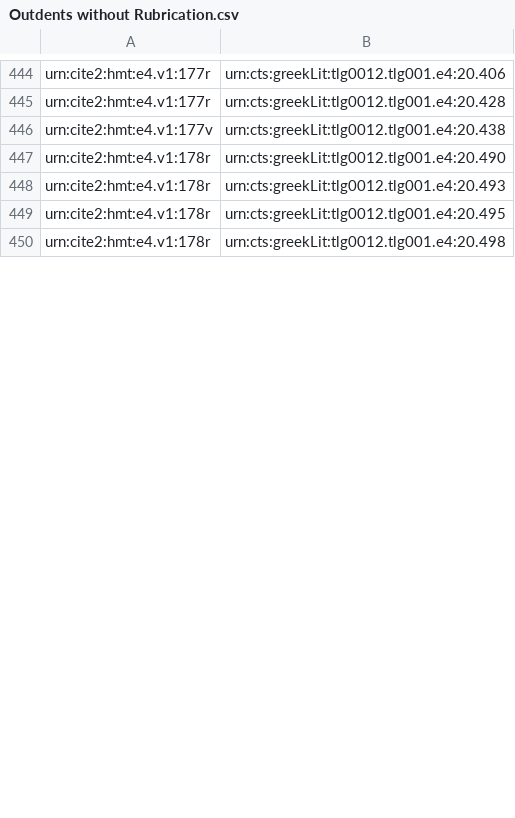
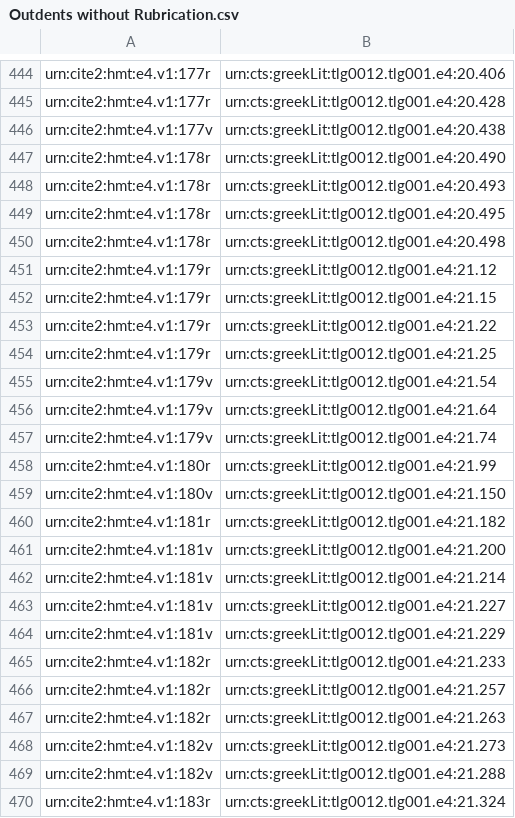
Before and after one commit to hmteditors/furman_OmegaOneTwelve, a CSV file: Elias/Outdents without Rubrication.csv, drawn as a sheet; only a part is shown, gaps mark what is left out; the diff covers the shown part only; the diff names each change by its address in the sheet, - before the commit and + after, or states it on an @@ line.

Commit message:
Update Outdents without Rubrication.csv

```diff
--- a/Elias/Outdents without Rubrication.csv
+++ b/Elias/Outdents without Rubrication.csv
+row 451: urn:cite2:hmt:e4.v1:179r | urn:cts:greekLit:tlg0012.tlg001.e4:21.12
+row 452: urn:cite2:hmt:e4.v1:179r | urn:cts:greekLit:tlg0012.tlg001.e4:21.15
+row 453: urn:cite2:hmt:e4.v1:179r | urn:cts:greekLit:tlg0012.tlg001.e4:21.22
+row 454: urn:cite2:hmt:e4.v1:179r | urn:cts:greekLit:tlg0012.tlg001.e4:21.25
+row 455: urn:cite2:hmt:e4.v1:179v | urn:cts:greekLit:tlg0012.tlg001.e4:21.54
+row 456: urn:cite2:hmt:e4.v1:179v | urn:cts:greekLit:tlg0012.tlg001.e4:21.64
+row 457: urn:cite2:hmt:e4.v1:179v | urn:cts:greekLit:tlg0012.tlg001.e4:21.74
+row 458: urn:cite2:hmt:e4.v1:180r | urn:cts:greekLit:tlg0012.tlg001.e4:21.99
+row 459: urn:cite2:hmt:e4.v1:180v | urn:cts:greekLit:tlg0012.tlg001.e4:21.150
+row 460: urn:cite2:hmt:e4.v1:181r | urn:cts:greekLit:tlg0012.tlg001.e4:21.182
+row 461: urn:cite2:hmt:e4.v1:181v | urn:cts:greekLit:tlg0012.tlg001.e4:21.200
+row 462: urn:cite2:hmt:e4.v1:181v | urn:cts:greekLit:tlg0012.tlg001.e4:21.214
+row 463: urn:cite2:hmt:e4.v1:181v | urn:cts:greekLit:tlg0012.tlg001.e4:21.227
+row 464: urn:cite2:hmt:e4.v1:181v | urn:cts:greekLit:tlg0012.tlg001.e4:21.229
+row 465: urn:cite2:hmt:e4.v1:182r | urn:cts:greekLit:tlg0012.tlg001.e4:21.233
+row 466: urn:cite2:hmt:e4.v1:182r | urn:cts:greekLit:tlg0012.tlg001.e4:21.257
+row 467: urn:cite2:hmt:e4.v1:182r | urn:cts:greekLit:tlg0012.tlg001.e4:21.263
+row 468: urn:cite2:hmt:e4.v1:182v | urn:cts:greekLit:tlg0012.tlg001.e4:21.273
+row 469: urn:cite2:hmt:e4.v1:182v | urn:cts:greekLit:tlg0012.tlg001.e4:21.288
+row 470: urn:cite2:hmt:e4.v1:183r | urn:cts:greekLit:tlg0012.tlg001.e4:21.324
```
Also changed, not shown: 115 added rows elsewhere in this file.
